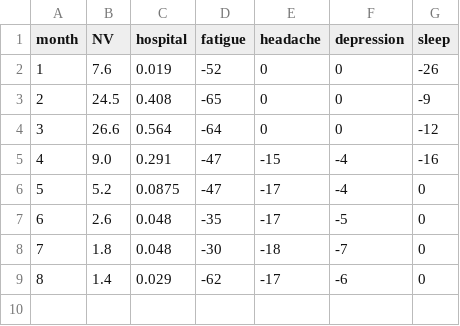
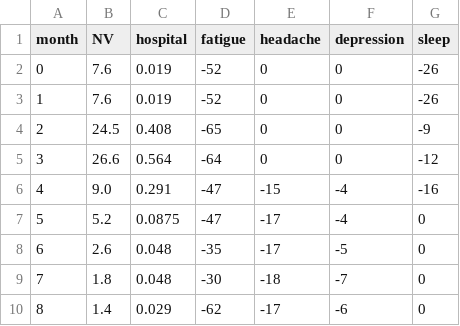
Before and after one commit to bbdataviz/HG-D3, a CSV file: NV_symptoms_negvalues_0.csv, drawn as a sheet.

Commit message:
Update NV_symptoms_negvalues_0.csv

```diff
--- a/NV_symptoms_negvalues_0.csv
+++ b/NV_symptoms_negvalues_0.csv
@@ -1,2 +1,3 @@
 month,NV, hospital, fatigue, headache, depression, sleep
+0,7.6, 0.019, -52, 0, 0, -26
 1,7.6, 0.019, -52, 0, 0, -26
```
